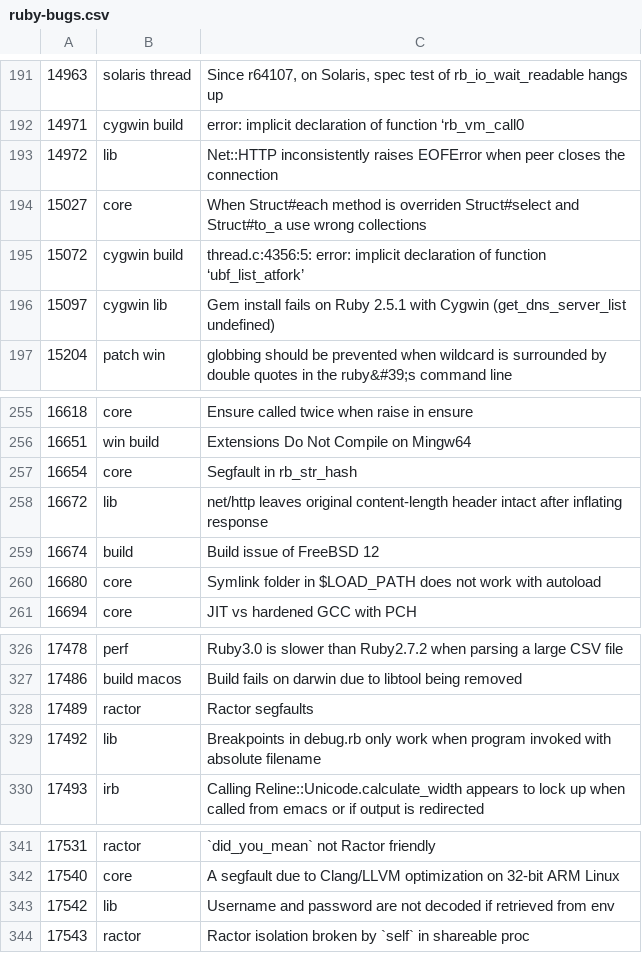
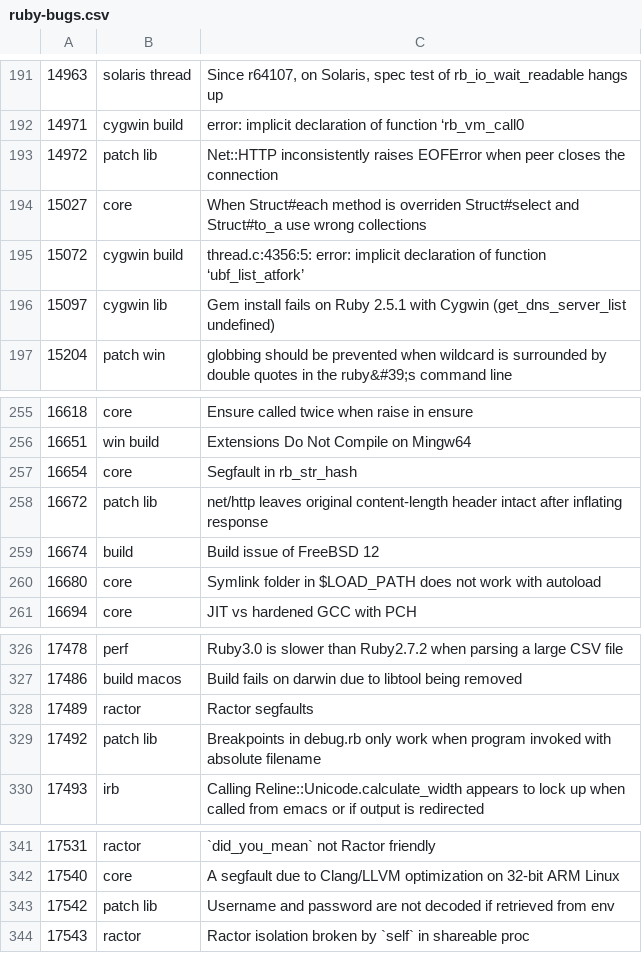
Before and after one commit to cybersage14/RB_tagged-bugs, a CSV file: ruby-bugs.csv, drawn as a sheet; only a part is shown, gaps mark what is left out.

Commit message:
Update bug tags

```diff
--- a/ruby-bugs.csv
+++ b/ruby-bugs.csv
@@ -192,3 +192,3 @@
 14971,cygwin build,error: implicit declaration of function ‘rb_vm_call0
-14972,lib,Net::HTTP inconsistently raises EOFError when peer closes the connection
+14972,patch lib,Net::HTTP inconsistently raises EOFError when peer closes the connection
 15027,core,When Struct#each method is overriden Struct#select and Struct#to_a use wrong collections
@@ -257,3 +257,3 @@
 16654,core,Segfault in rb_str_hash
-16672,lib,net/http leaves original content-length header intact after inflating response
+16672,patch lib,net/http leaves original content-length header intact after inflating response
 16674,build,Build issue of FreeBSD 12
@@ -328,3 +328,3 @@
 17489,ractor,Ractor segfaults
-17492,lib,Breakpoints in debug.rb only work when program invoked with absolute filename
+17492,patch lib,Breakpoints in debug.rb only work when program invoked with absolute filename
 17493,irb,Calling Reline::Unicode.calculate_width appears to lock up when called from emacs or if output is redirected
@@ -342,3 +342,3 @@
 17540,core,A segfault due to Clang/LLVM optimization on 32-bit ARM Linux
-17542,lib,Username and password are not decoded if retrieved from env
+17542,patch lib,Username and password are not decoded if retrieved from env
 17543,ractor,Ractor isolation broken by `self` in shareable proc
```
